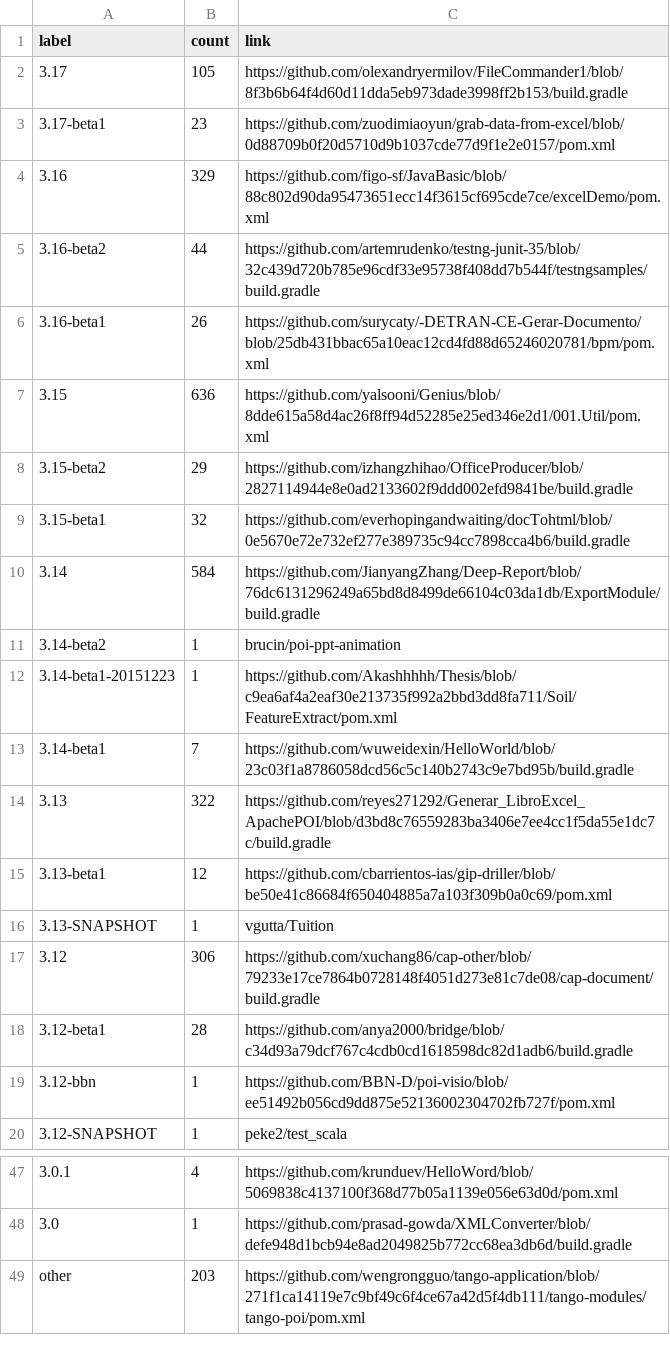
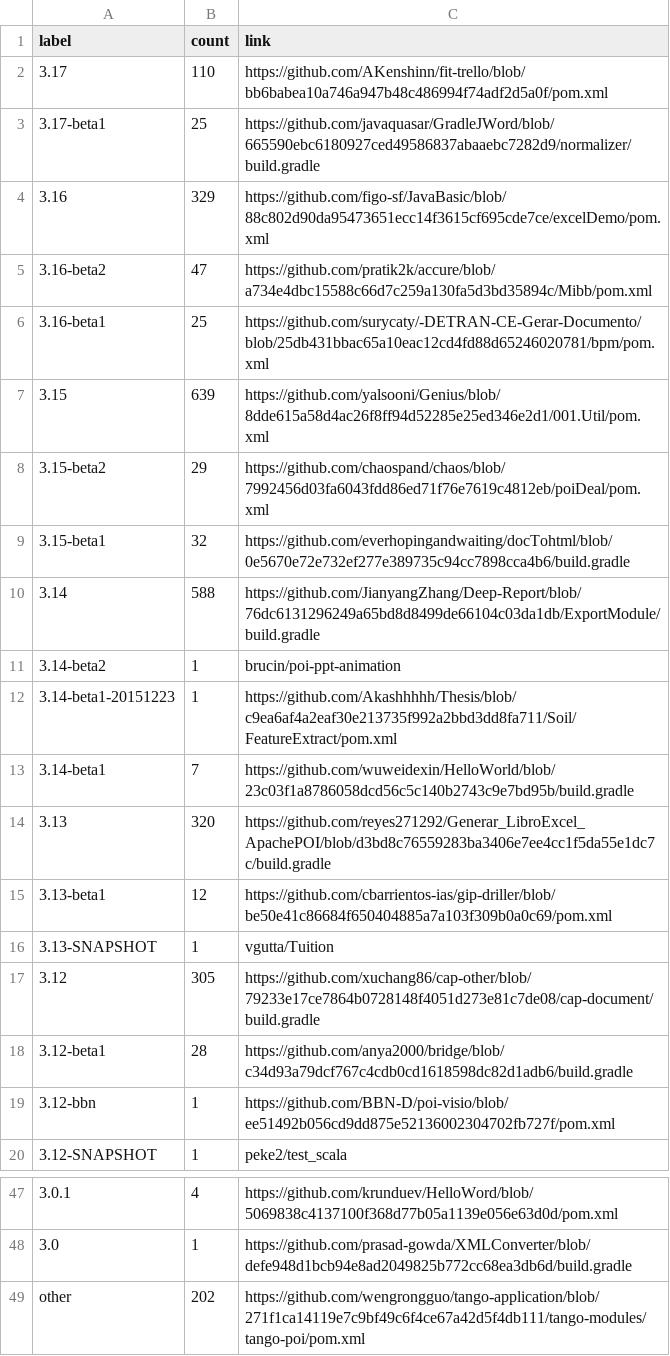
Before and after one commit to centic9/github-version-statistics, a CSV file: docs/resultsAll.csv, drawn as a sheet; only a part is shown, gaps mark what is left out; the diff covers the shown part only.

```diff
--- a/docs/resultsAll.csv
+++ b/docs/resultsAll.csv
@@ -1,11 +1,11 @@
 label,count,link
-3.17,105,https://github.com/olexandryermilov/FileCommander1/blob/8f3b6b64f4d60d11dda5eb973dade3998ff2b153/build.gradle
-3.17-beta1,23,https://github.com/zuodimiaoyun/grab-data-from-excel/blob/0d88709b0f20d5710d9b1037cde77d9f1e2e0157/pom.xml
+3.17,110,https://github.com/AKenshinn/fit-trello/blob/bb6babea10a746a947b48c486994f74adf2d5a0f/pom.xml
+3.17-beta1,25,https://github.com/javaquasar/GradleJWord/blob/665590ebc6180927ced49586837abaaebc7282d9/normalizer/build.gradle
 3.16,329,https://github.com/figo-sf/JavaBasic/blob/88c802d90da95473651ecc14f3615cf695cde7ce/excelDemo/pom.xml
-3.16-beta2,44,https://github.com/artemrudenko/testng-junit-35/blob/32c439d720b785e96cdf33e95738f408dd7b544f/testngsamples/build.gradle
-3.16-beta1,26,https://github.com/surycaty/-DETRAN-CE-Gerar-Documento/blob/25db431bbac65a10eac12cd4fd88d65246020781/bpm/pom.xml
-3.15,636,https://github.com/yalsooni/Genius/blob/8dde615a58d4ac26f8ff94d52285e25ed346e2d1/001.Util/pom.xml
-3.15-beta2,29,https://github.com/izhangzhihao/OfficeProducer/blob/2827114944e8e0ad2133602f9ddd002efd9841be/build.gradle
+3.16-beta2,47,https://github.com/pratik2k/accure/blob/a734e4dbc15588c66d7c259a130fa5d3bd35894c/Mibb/pom.xml
+3.16-beta1,25,https://github.com/surycaty/-DETRAN-CE-Gerar-Documento/blob/25db431bbac65a10eac12cd4fd88d65246020781/bpm/pom.xml
+3.15,639,https://github.com/yalsooni/Genius/blob/8dde615a58d4ac26f8ff94d52285e25ed346e2d1/001.Util/pom.xml
+3.15-beta2,29,https://github.com/chaospand/chaos/blob/7992456d03fa6043fdd86ed71f76e7619c4812eb/poiDeal/pom.xml
 3.15-beta1,32,https://github.com/everhopingandwaiting/docTohtml/blob/0e5670e72e732ef277e389735c94cc7898cca4b6/build.gradle
-3.14,584,https://github.com/JianyangZhang/Deep-Report/blob/76dc6131296249a65bd8d8499de66104c03da1db/ExportModule/build.gradle
+3.14,588,https://github.com/JianyangZhang/Deep-Report/blob/76dc6131296249a65bd8d8499de66104c03da1db/ExportModule/build.gradle
 3.14-beta2,1,brucin/poi-ppt-animation
@@ -13,6 +13,6 @@ label,count,link
 3.14-beta1,7,https://github.com/wuweidexin/HelloWorld/blob/23c03f1a8786058dcd56c5c140b2743c9e7bd95b/build.gradle
-3.13,322,https://github.com/reyes271292/Generar_LibroExcel_ApachePOI/blob/d3bd8c76559283ba3406e7ee4cc1f5da55e1dc7c/build.gradle
+3.13,320,https://github.com/reyes271292/Generar_LibroExcel_ApachePOI/blob/d3bd8c76559283ba3406e7ee4cc1f5da55e1dc7c/build.gradle
 3.13-beta1,12,https://github.com/cbarrientos-ias/gip-driller/blob/be50e41c86684f650404885a7a103f309b0a0c69/pom.xml
 3.13-SNAPSHOT,1,vgutta/Tuition
-3.12,306,https://github.com/xuchang86/cap-other/blob/79233e17ce7864b0728148f4051d273e81c7de08/cap-document/build.gradle
+3.12,305,https://github.com/xuchang86/cap-other/blob/79233e17ce7864b0728148f4051d273e81c7de08/cap-document/build.gradle
 3.12-beta1,28,https://github.com/anya2000/bridge/blob/c34d93a79dcf767c4cdb0cd1618598dc82d1adb6/build.gradle
@@ -48,2 +48,2 @@ label,count,link
 3.0,1,https://github.com/prasad-gowda/XMLConverter/blob/defe948d1bcb94e8ad2049825b772cc68ea3db6d/build.gradle
-other,203,https://github.com/wengrongguo/tango-application/blob/271f1ca14119e7c9bf49c6f4ce67a42d5f4db111/tango-modules/tango-poi/pom.xml
+other,202,https://github.com/wengrongguo/tango-application/blob/271f1ca14119e7c9bf49c6f4ce67a42d5f4db111/tango-modules/tango-poi/pom.xml
```
Also changed, not shown: 7 edited cells elsewhere in this file, docs/_data/versionChanges.csv, docs/resultsCurrent.csv, 5 other files.
